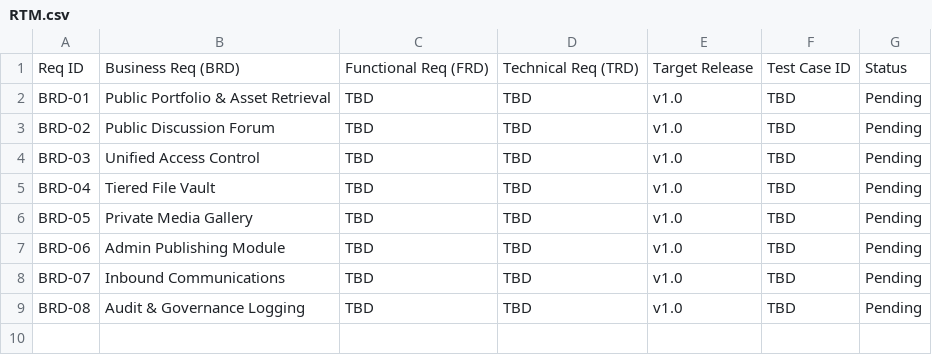
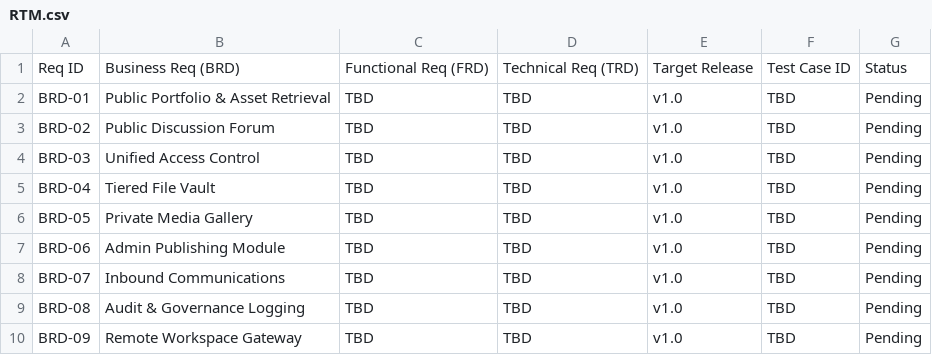
Before and after one commit to thealpha07/Azathoth, a CSV file: docs/requirements/RTM.csv, drawn as a sheet; the diff names each change by its address in the sheet, - before the commit and + after, or states it on an @@ line.

Commit message:
RTM Impact Changes

```diff
--- a/docs/requirements/RTM.csv
+++ b/docs/requirements/RTM.csv
+row 10: BRD-09 | Remote Workspace Gateway | TBD | TBD | v1.0 | TBD | Pending
```
